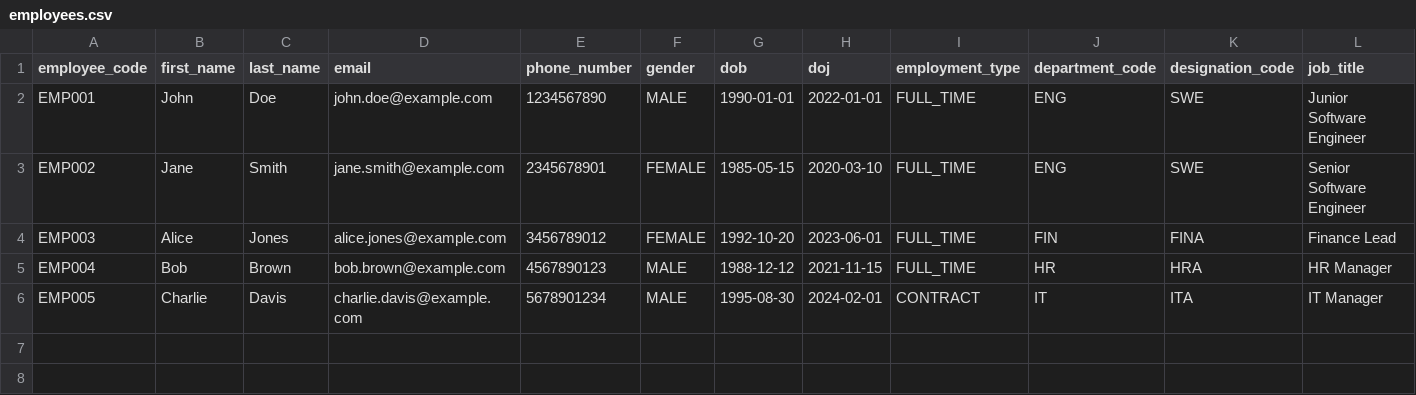
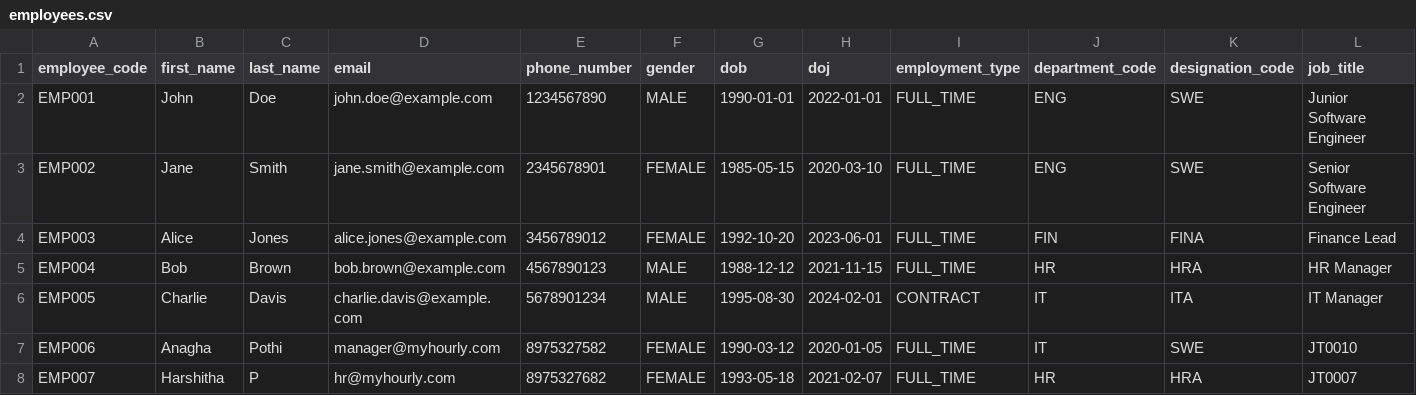
Before and after one commit to hourlyrecruit/myhourly-backend, a CSV file: src/main/resources/seed/employees.csv, drawn as a sheet; only a part is shown; rows hold the shown columns only; the diff names each change by its address in the sheet, - before the commit and + after, or states it on an @@ line.

Commit message:
data seed done

```diff
--- a/src/main/resources/seed/employees.csv
+++ b/src/main/resources/seed/employees.csv
+row 7: EMP006 | Anagha | Pothi | manager@myhourly.com | 8975327582 | FEMALE | 1990-03-12 | 2020-01-05 | FULL_TIME | IT | SWE | JT0010
+row 8: EMP007 | Harshitha | P | hr@myhourly.com | 8975327682 | FEMALE | 1993-05-18 | 2021-02-07 | FULL_TIME | HR | HRA | JT0007
```
Also changed, not shown: 2 other files.
